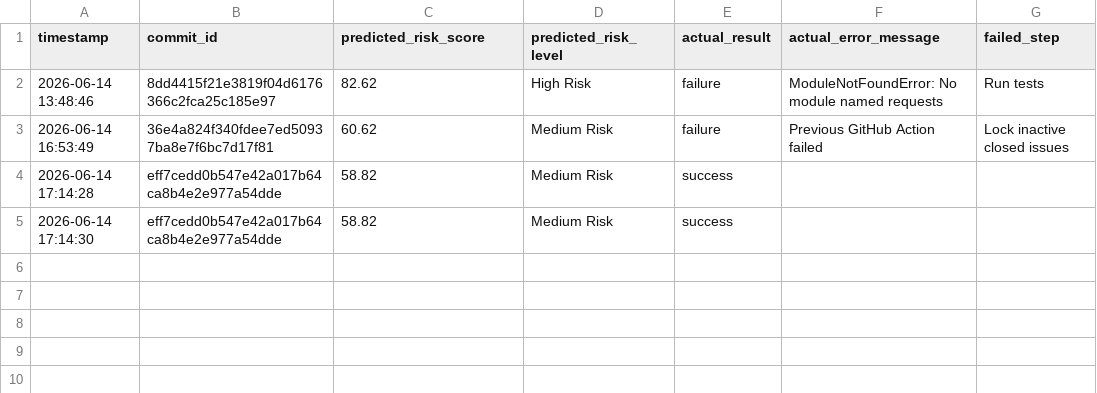
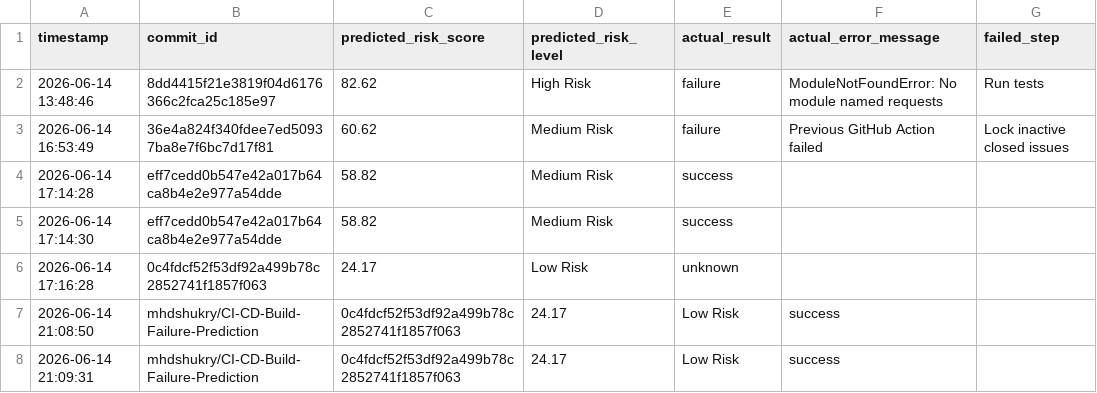
Before and after one commit to mhdshukry/CI-CD-Build-Failure-Prediction, a CSV file: data/processed/post_build_feedback.csv, drawn as a sheet.

```diff
--- a/data/processed/post_build_feedback.csv
+++ b/data/processed/post_build_feedback.csv
@@ -5 +5,4 @@ timestamp,commit_id,predicted_risk_score,predicted_risk_level,actual_result,actu
 2026-06-14 17:14:30,eff7cedd0b547e42a017b64ca8b4e2e977a54dde,58.82,Medium Risk,success,,
+2026-06-14 17:16:28,0c4fdcf52f53df92a499b78c2852741f1857f063,24.17,Low Risk,unknown,,
+2026-06-14 21:08:50,mhdshukry/CI-CD-Build-Failure-Prediction,0c4fdcf52f53df92a499b78c2852741f1857f063,24.17,Low Risk,success,,
+2026-06-14 21:09:31,mhdshukry/CI-CD-Build-Failure-Prediction,0c4fdcf52f53df92a499b78c2852741f1857f063,24.17,Low Risk,success,,
```
Also changed, not shown: data/processed/commit_features_full.csv, history/prediction_history.csv, 7 other files.
